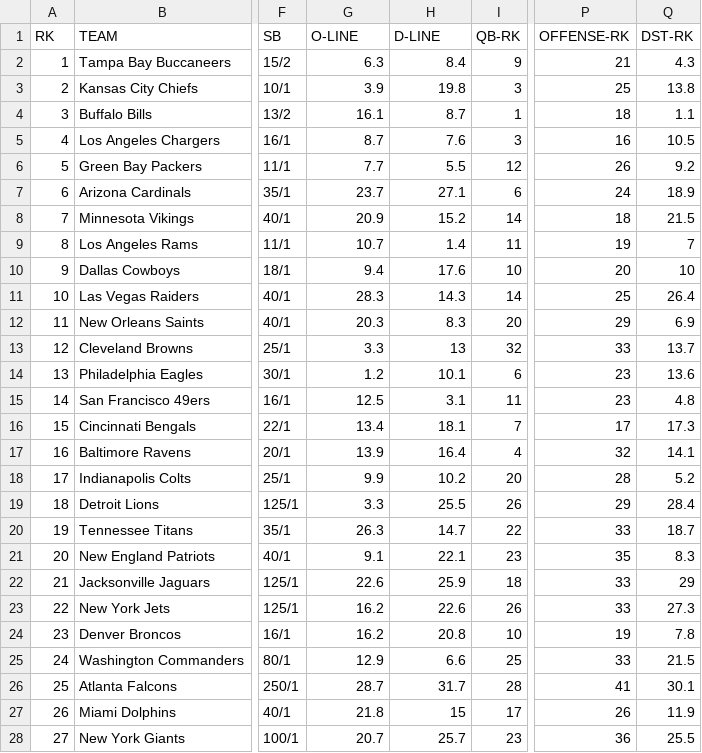
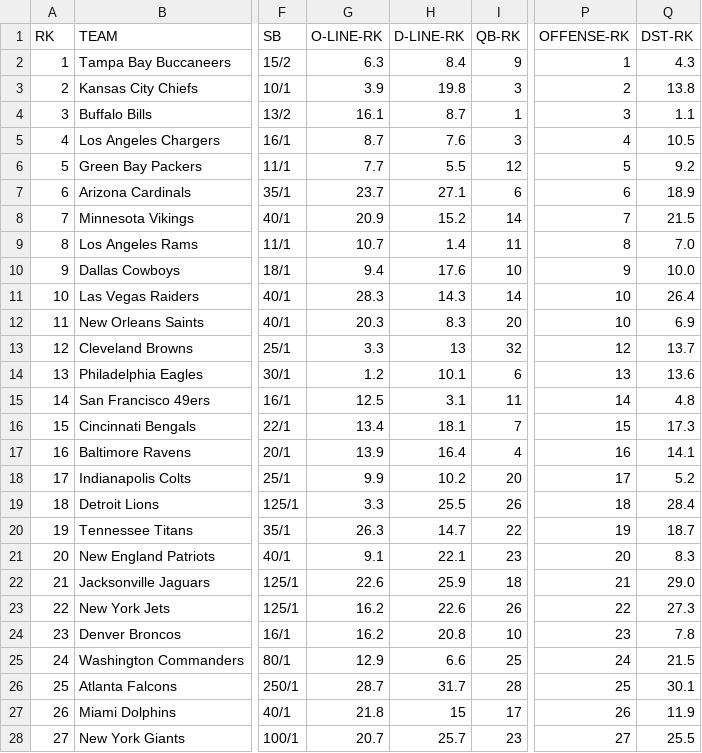
Before and after one commit to nehat312/fantasy-football-2022, a CSV file: data/2022-FF-Overview.csv, drawn as a sheet; only a part is shown, gaps mark what is left out; the diff covers the shown part only; the diff names each change by its address in the sheet, - before the commit and + after, or states it on an @@ line.

```diff
--- a/data/2022-FF-Overview.csv
+++ b/data/2022-FF-Overview.csv
-G1: O-LINE
+G1: O-LINE-RK
-H1: D-LINE
+H1: D-LINE-RK
-P2 (OFFENSE-RK): 21
+P2 (OFFENSE-RK): 1
-P3 (OFFENSE-RK): 25
+P3 (OFFENSE-RK): 2
-P4 (OFFENSE-RK): 18
+P4 (OFFENSE-RK): 3
-P5 (OFFENSE-RK): 16
+P5 (OFFENSE-RK): 4
-P6 (OFFENSE-RK): 26
+P6 (OFFENSE-RK): 5
-P7 (OFFENSE-RK): 24
+P7 (OFFENSE-RK): 6
-P8 (OFFENSE-RK): 18
+P8 (OFFENSE-RK): 7
-P9 (OFFENSE-RK): 19
+P9 (OFFENSE-RK): 8
-Q9 (DST-RK): 7
+Q9 (DST-RK): 7.0
-P10 (OFFENSE-RK): 20
+P10 (OFFENSE-RK): 9
-Q10 (DST-RK): 10
+Q10 (DST-RK): 10.0
-P11 (OFFENSE-RK): 25
+P11 (OFFENSE-RK): 10
-P12 (OFFENSE-RK): 29
+P12 (OFFENSE-RK): 10
-P13 (OFFENSE-RK): 33
+P13 (OFFENSE-RK): 12
-P14 (OFFENSE-RK): 23
+P14 (OFFENSE-RK): 13
-P15 (OFFENSE-RK): 23
+P15 (OFFENSE-RK): 14
-P16 (OFFENSE-RK): 17
+P16 (OFFENSE-RK): 15
-P17 (OFFENSE-RK): 32
+P17 (OFFENSE-RK): 16
-P18 (OFFENSE-RK): 28
+P18 (OFFENSE-RK): 17
-P19 (OFFENSE-RK): 29
+P19 (OFFENSE-RK): 18
-P20 (OFFENSE-RK): 33
+P20 (OFFENSE-RK): 19
-P21 (OFFENSE-RK): 35
+P21 (OFFENSE-RK): 20
-P22 (OFFENSE-RK): 33
+P22 (OFFENSE-RK): 21
-Q22 (DST-RK): 29
+Q22 (DST-RK): 29.0
-P23 (OFFENSE-RK): 33
+P23 (OFFENSE-RK): 22
-P24 (OFFENSE-RK): 19
+P24 (OFFENSE-RK): 23
-P25 (OFFENSE-RK): 33
+P25 (OFFENSE-RK): 24
-P26 (OFFENSE-RK): 41
+P26 (OFFENSE-RK): 25
-P28 (OFFENSE-RK): 36
+P28 (OFFENSE-RK): 27
```
Also changed, not shown: 5 edited cells elsewhere in this file, 1 other file.
